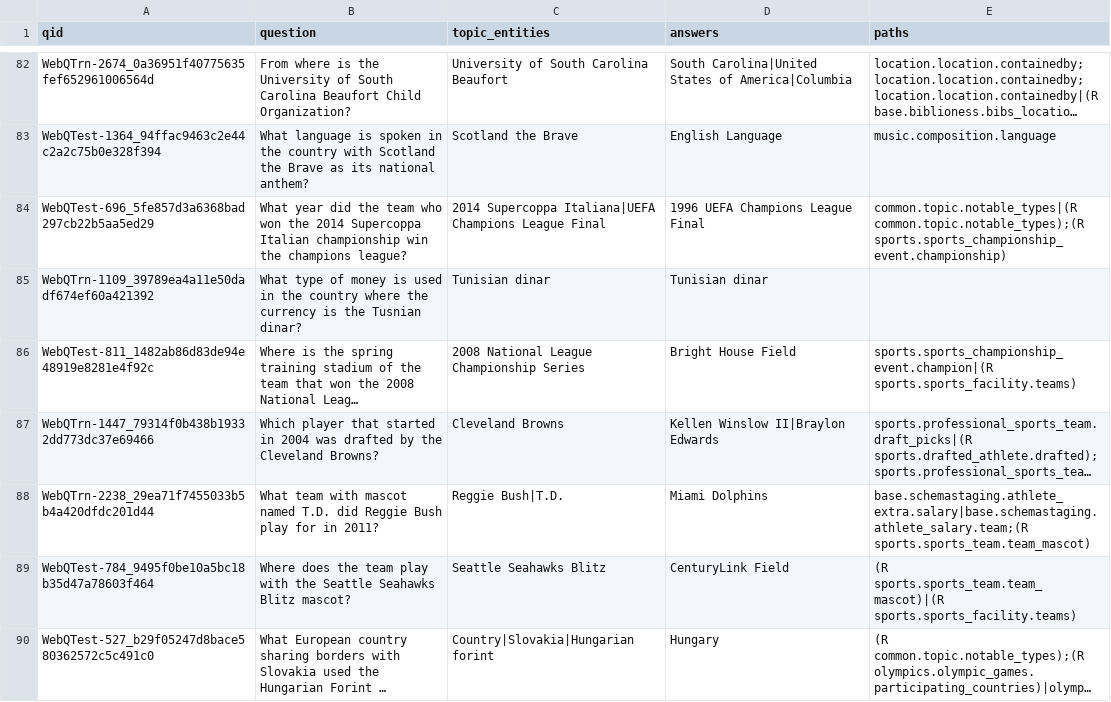
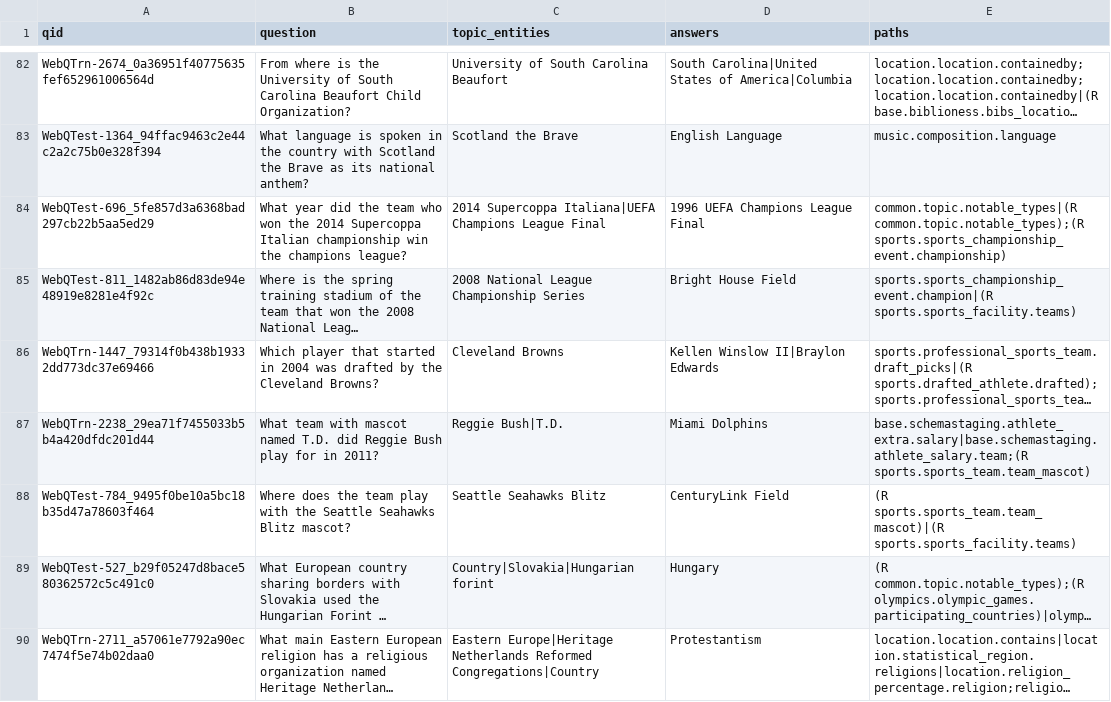
Before and after one commit to camazlucas/KGQA, a CSV file: src/kgqa/data/qa/cwq/outputs/cwq_validation_relpaths.csv, drawn as a sheet; only a part is shown, gaps mark what is left out; the shorter side is filled out with more unchanged rows; long unchanged cells end in …; the diff covers the shown part only; the diff names each change by its address in the sheet, - before the commit and + after, or states it on an @@ line.

```diff
--- a/src/kgqa/data/qa/cwq/outputs/cwq_validation_relpaths.csv
+++ b/src/kgqa/data/qa/cwq/outputs/cwq_validation_relpaths.csv
-row 85: WebQTrn-1109_39789ea4a11e50dadf674ef60a421392 | What type of money is used in the country where the currency is the Tusnian dinar? | Tunisian dinar | Tunisian dinar
```
Also changed, not shown: 8 removed rows elsewhere in this file, src/kgqa/data/qa/cwq/outputs/cwq_test_relpaths.csv, src/kgqa/data/qa/webqsp/outputs/webqsp_test_relpaths.csv, 4 other files.
